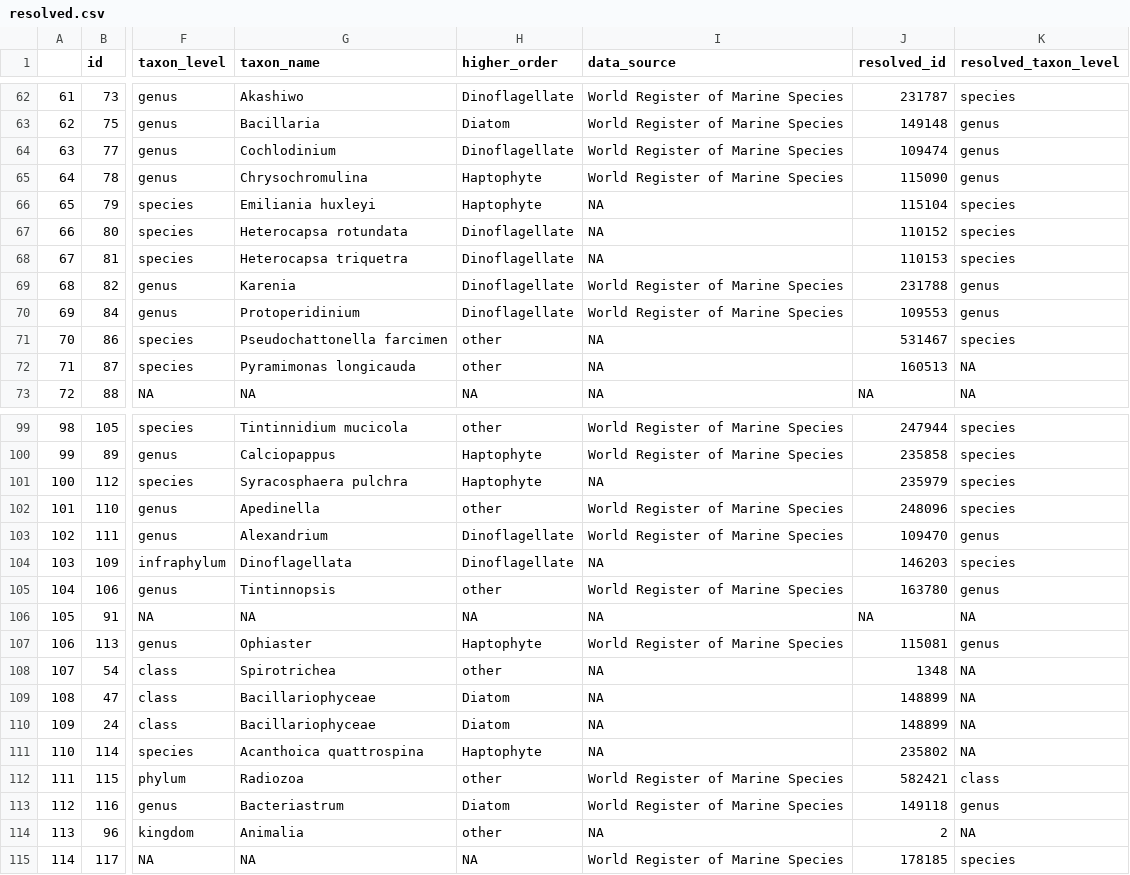
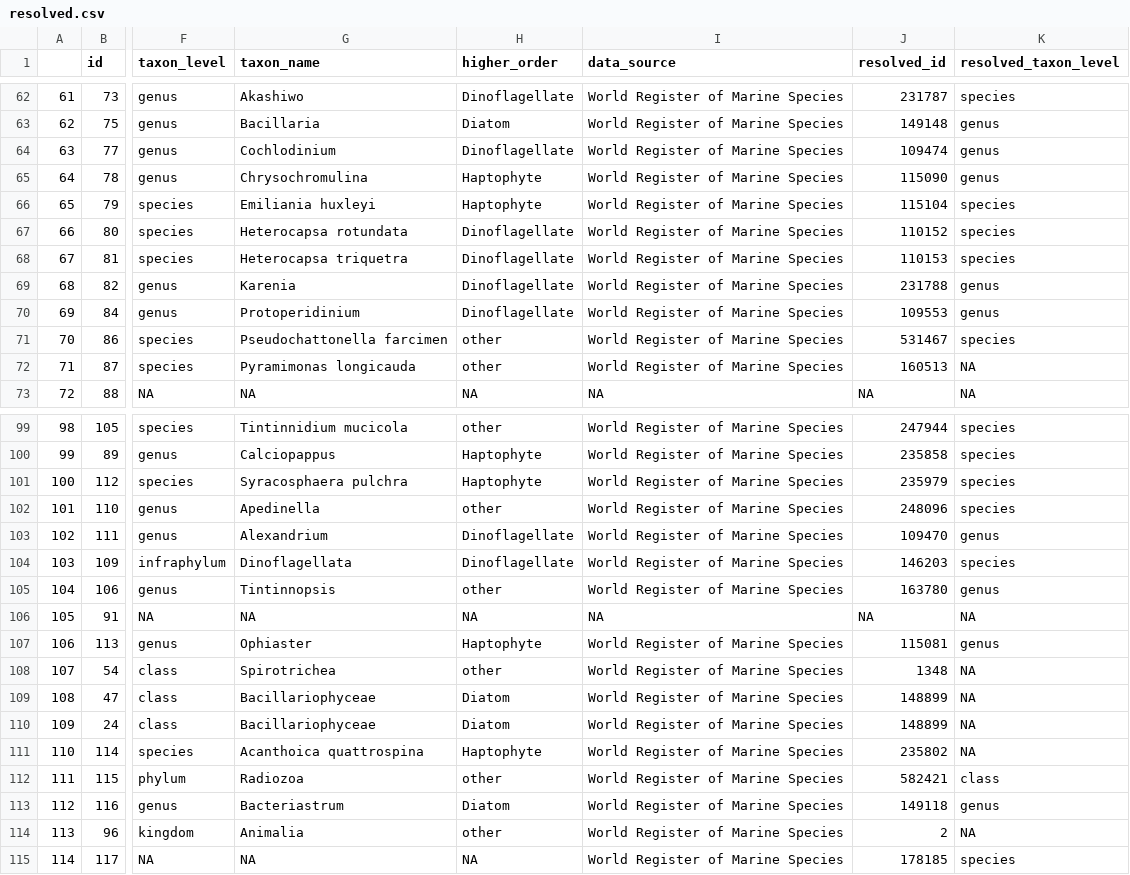
Before and after one commit to klqi/EDI-NES-LTER-2019, a CSV file: namespace_validation/resolved.csv, drawn as a sheet; only a part is shown, gaps mark what is left out; the diff covers the shown part only; the diff names each change by its address in the sheet, - before the commit and + after, or states it on an @@ line.

```diff
--- a/namespace_validation/resolved.csv
+++ b/namespace_validation/resolved.csv
-I66:I68 (data_source): NA
+I66:I68 (data_source): World Register of Marine Species
-I71:I72 (data_source): NA
+I71:I72 (data_source): World Register of Marine Species
-I101 (data_source): NA
+I101 (data_source): World Register of Marine Species
-I104 (data_source): NA
+I104 (data_source): World Register of Marine Species
-I108:I111 (data_source): NA
+I108:I111 (data_source): World Register of Marine Species
-I114 (data_source): NA
+I114 (data_source): World Register of Marine Species
```
Also changed, not shown: 2 edited cells elsewhere in this file, 1 other file.
